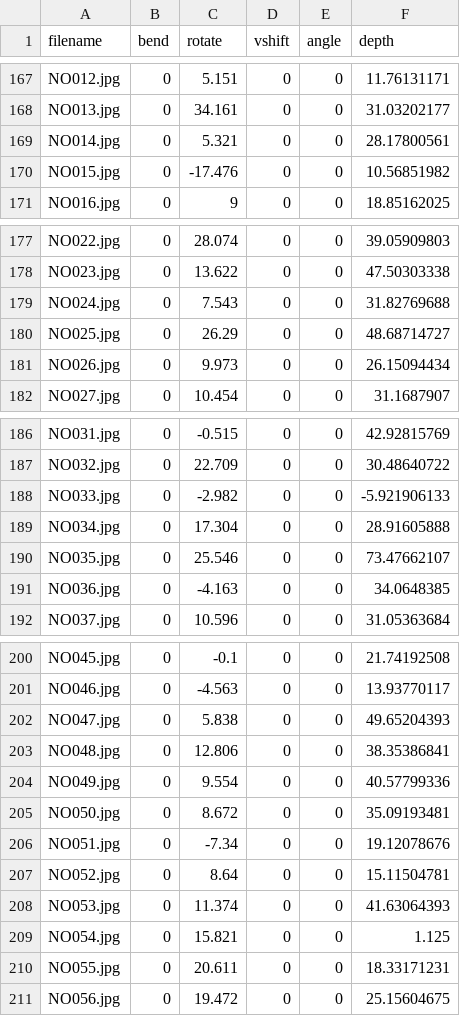
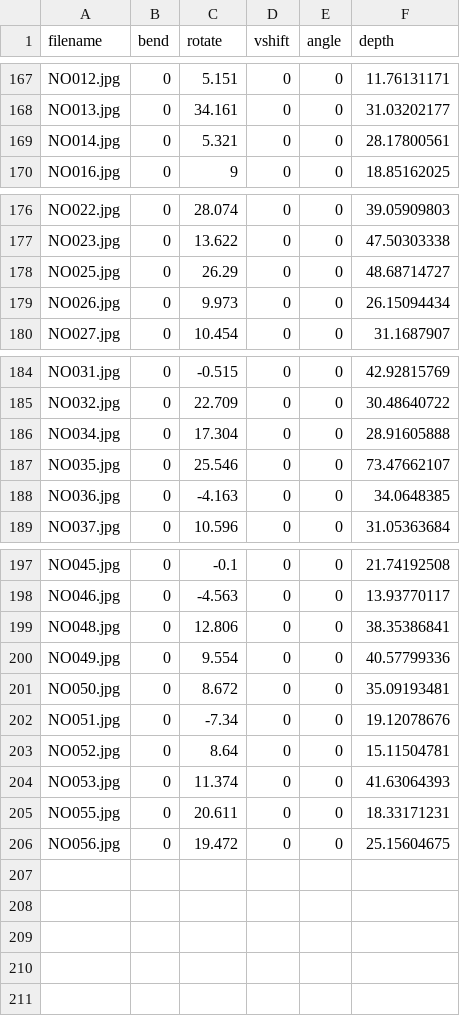
Before and after one commit to Jihun-ust/snm-image-review-selection, a CSV file: images/metadata.csv, drawn as a sheet; only a part is shown, gaps mark what is left out; the diff names each change by its address in the sheet, - before the commit and + after, or states it on an @@ line.

Commit message:
removed_low_q_images

```diff
--- a/images/metadata.csv
+++ b/images/metadata.csv
-row 170: NO015.jpg | 0 | -17.476 | 0 | 0 | 10.56851982
-row 179: NO024.jpg | 0 | 7.543 | 0 | 0 | 31.82769688
-row 188: NO033.jpg | 0 | -2.982 | 0 | 0 | -5.921906133
-row 202: NO047.jpg | 0 | 5.838 | 0 | 0 | 49.65204393
-row 209: NO054.jpg | 0 | 15.821 | 0 | 0 | 1.125
```
Also changed, not shown: 5 other files.
